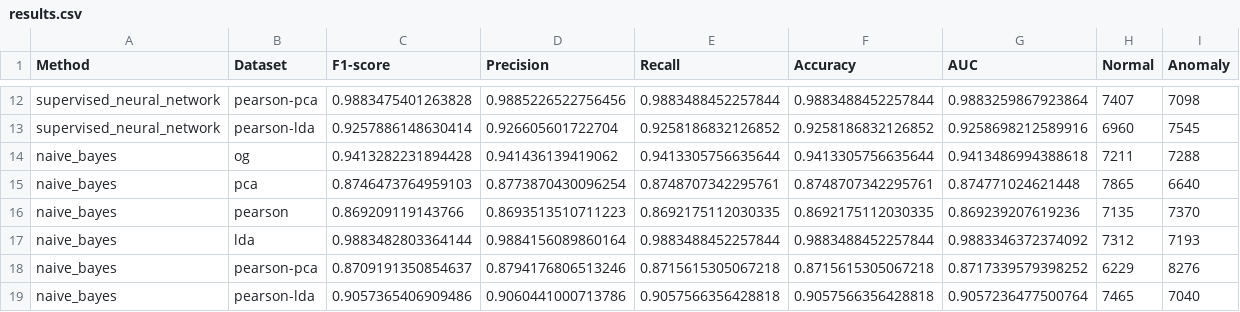
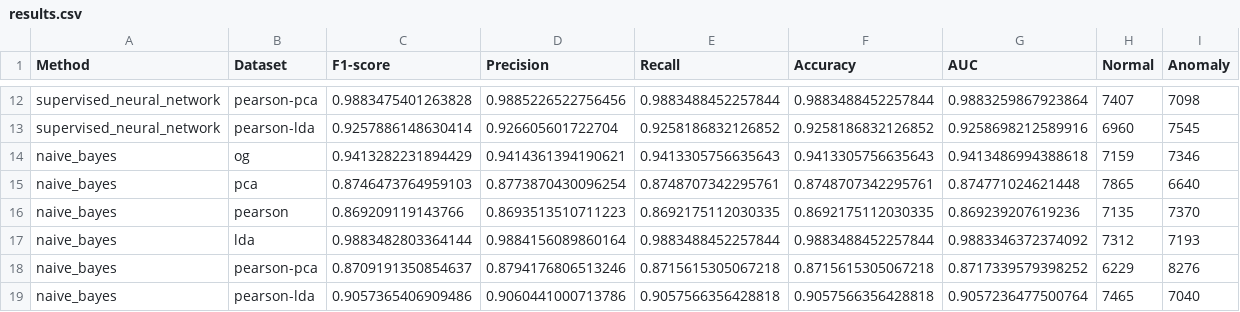
Before and after one commit to cesarpmorais/5G-Data-Training, a CSV file: ml_statistics_generator/results.csv, drawn as a sheet; only a part is shown, gaps mark what is left out; removed rows and columns are numbered as before the commit, all else as after; the diff names each change by its address in the sheet, - before the commit and + after, or states it on an @@ line.

Commit message:
Fixed (again) results table error

```diff
--- a/ml_statistics_generator/results.csv
+++ b/ml_statistics_generator/results.csv
-row 14: naive_bayes | og | 0.9413282231894428 | 0.941436139419062 | 0.9413305756635644 | 0.9413305756635644 | 0.9413486994388618 | 7211 | 7288
+row 14: naive_bayes | og | 0.9413282231894429 | 0.9414361394190621 | 0.9413305756635643 | 0.9413305756635643 | 0.9413486994388618 | 7159 | 7346
```
